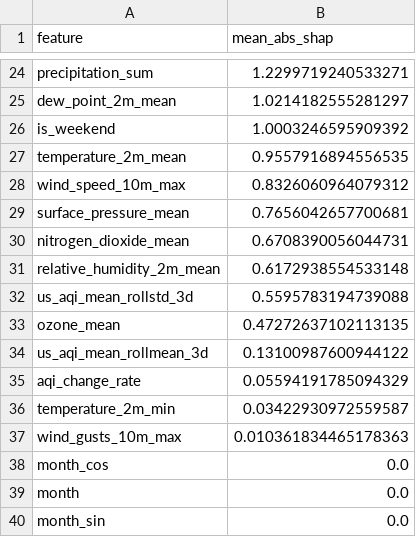
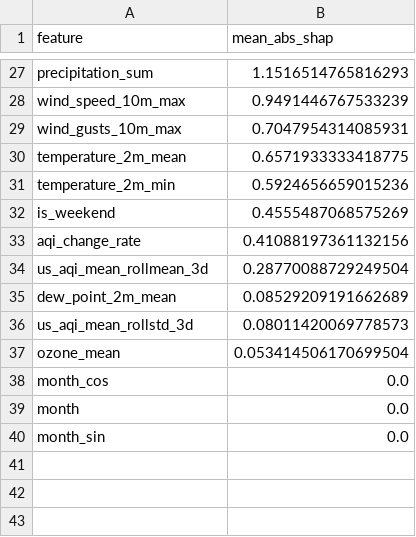
Before and after one commit to hariscs414/Pearls-AQI-Predictor, a CSV file: data/local_store/model_registry/feature_importance_h1d.csv, drawn as a sheet; only a part is shown, gaps mark what is left out; removed rows and columns are numbered as before the commit, all else as after; the diff covers the shown part only; the diff names each change by its address in the sheet, - before the commit and + after, or states it on an @@ line.

```diff
--- a/data/local_store/model_registry/feature_importance_h1d.csv
+++ b/data/local_store/model_registry/feature_importance_h1d.csv
-B27 (mean_abs_shap): 1.2299719240533271
+B27 (mean_abs_shap): 1.1516514765816293
-row 25: dew_point_2m_mean | 1.0214182555281297
-row 26: is_weekend | 1.0003246595909392
-row 27: temperature_2m_mean | 0.9557916894556535
-B28 (mean_abs_shap): 0.8326060964079312
+B28 (mean_abs_shap): 0.9491446767533239
-row 29: surface_pressure_mean | 0.7656042657700681
-row 30: nitrogen_dioxide_mean | 0.6708390056044731
-row 31: relative_humidity_2m_mean | 0.6172938554533148
+row 29: wind_gusts_10m_max | 0.7047954314085931
+row 30: temperature_2m_mean | 0.6571933333418775
+row 31: temperature_2m_min | 0.5924656659015236
+row 32: is_weekend | 0.4555487068575269
+row 33: aqi_change_rate | 0.41088197361132156
+row 34: us_aqi_mean_rollmean_3d | 0.28770088729249504
+row 35: dew_point_2m_mean | 0.08529209191662689
-B36 (mean_abs_shap): 0.5595783194739088
+B36 (mean_abs_shap): 0.08011420069778573
-B37 (mean_abs_shap): 0.47272637102113135
+B37 (mean_abs_shap): 0.053414506170699504
-row 34: us_aqi_mean_rollmean_3d | 0.13100987600944122
-row 35: aqi_change_rate | 0.05594191785094329
-row 36: temperature_2m_min | 0.03422930972559587
-row 37: wind_gusts_10m_max | 0.010361834465178363
```
Also changed, not shown: 13 added rows, 10 removed rows and 12 edited cells elsewhere in this file, data/local_store/model_registry/feature_importance_h2d.csv, data/local_store/model_registry/feature_importance_h3d.csv, 7 other files.
